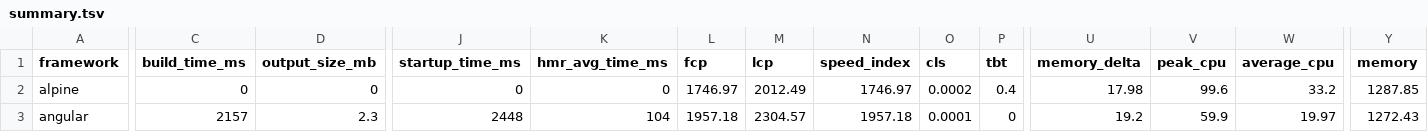
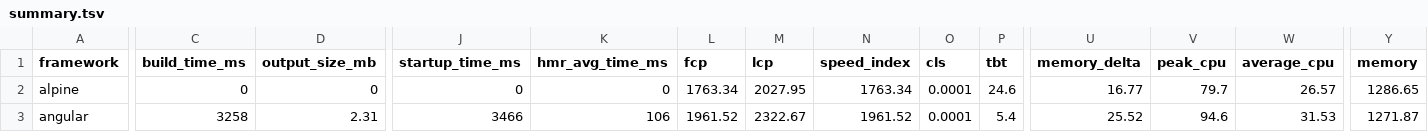
Before and after one commit to sathvikc/framework-benchmarks, a TSV file: summary/summary.tsv, drawn as a sheet; only a part is shown, gaps mark what is left out; the diff covers the shown part only; the diff names each change by its address in the sheet, - before the commit and + after, or states it on an @@ line.

```diff
--- a/summary/summary.tsv
+++ b/summary/summary.tsv
-L2 (fcp): 1746.97
+L2 (fcp): 1763.34
-M2 (lcp): 2012.49
+M2 (lcp): 2027.95
-N2 (speed_index): 1746.97
+N2 (speed_index): 1763.34
-O2 (cls): 0.0002
+O2 (cls): 0.0001
-P2 (tbt): 0.4
+P2 (tbt): 24.6
-U2 (memory_delta): 17.98
+U2 (memory_delta): 16.77
-V2 (peak_cpu): 99.6
+V2 (peak_cpu): 79.7
-W2 (average_cpu): 33.2
+W2 (average_cpu): 26.57
-Y2 (memory): 1287.85
+Y2 (memory): 1286.65
-C3 (build_time_ms): 2157
+C3 (build_time_ms): 3258
-D3 (output_size_mb): 2.3
+D3 (output_size_mb): 2.31
-J3 (startup_time_ms): 2448
+J3 (startup_time_ms): 3466
-K3 (hmr_avg_time_ms): 104
+K3 (hmr_avg_time_ms): 106
-L3 (fcp): 1957.18
+L3 (fcp): 1961.52
-M3 (lcp): 2304.57
+M3 (lcp): 2322.67
-N3 (speed_index): 1957.18
+N3 (speed_index): 1961.52
-P3 (tbt): 0
+P3 (tbt): 5.4
-U3 (memory_delta): 19.2
+U3 (memory_delta): 25.52
-V3 (peak_cpu): 59.9
+V3 (peak_cpu): 94.6
-W3 (average_cpu): 19.97
+W3 (average_cpu): 31.53
-Y3 (memory): 1272.43
+Y3 (memory): 1271.87
```
Also changed, not shown: 156 edited cells elsewhere in this file, 23 other files.
